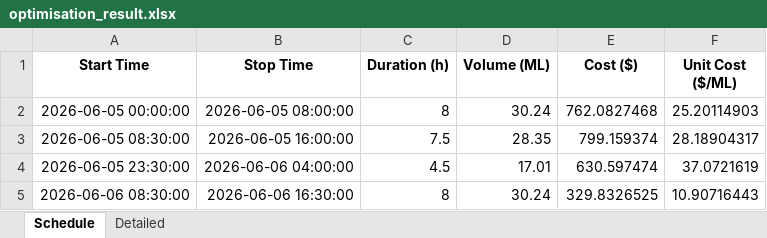
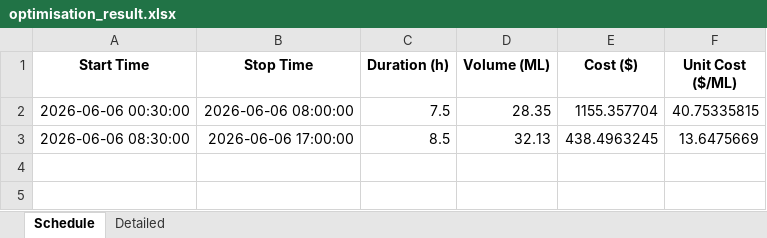
Before and after one commit to wjt1991/pump-optimisation-for-SHW, an Excel workbook: data/latest/optimisation_result.xlsx, sheet Schedule, drawn as a sheet; values as stored, in another font and other column widths than the file's, no borders; removed rows and columns are numbered as before the commit, all else as after; the diff names each change by its address in the sheet, - before the commit and + after, or states it on an @@ line.

```diff
--- a/data/latest/optimisation_result.xlsx (sheet Schedule)
+++ b/data/latest/optimisation_result.xlsx (sheet Schedule)
-row 2: 2026-06-05 00:00:00 | 2026-06-05 08:00:00 | 8 | 30.24 | 762.0827468 | 25.20114903
-A2 (Start Time): 2026-06-05 08:30:00
+A2 (Start Time): 2026-06-06 00:30:00
-B2 (Stop Time): 2026-06-05 16:00:00
+B2 (Stop Time): 2026-06-06 08:00:00
-E2 (Cost ($)): 799.159374
+E2 (Cost ($)): 1155.357704
-F2 (Unit Cost ($/ML)): 28.18904317
+F2 (Unit Cost ($/ML)): 40.75335815
-row 4: 2026-06-05 23:30:00 | 2026-06-06 04:00:00 | 4.5 | 17.01 | 630.597474 | 37.0721619
-B3 (Stop Time): 2026-06-06 16:30:00
+B3 (Stop Time): 2026-06-06 17:00:00
-C3 (Duration (h)): 8
+C3 (Duration (h)): 8.5
-D3 (Volume (ML)): 30.24
+D3 (Volume (ML)): 32.13
-E3 (Cost ($)): 329.8326525
+E3 (Cost ($)): 438.4963245
-F3 (Unit Cost ($/ML)): 10.90716443
+F3 (Unit Cost ($/ML)): 13.6475669
```
Also changed, not shown: sheet Detailed, 3 other files.
